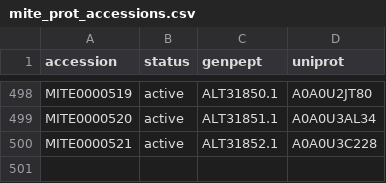
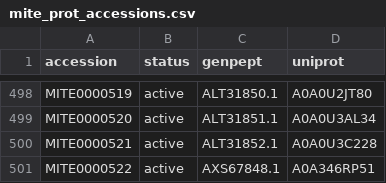
Before and after one commit to mite-standard/mite_data, a CSV file: mite_data/metadata/mite_prot_accessions.csv, drawn as a sheet; only a part is shown, gaps mark what is left out.

```diff
--- a/mite_data/metadata/mite_prot_accessions.csv
+++ b/mite_data/metadata/mite_prot_accessions.csv
@@ -500 +500,2 @@ MITE0000520,active,ALT31851.1,A0A0U3AL34
 MITE0000521,active,ALT31852.1,A0A0U3C228
+MITE0000522,active,AXS67848.1,A0A346RP51
```
Also changed, not shown: mite_data/metadata/dump_smarts.csv, mite_data/metadata/dump_smiles.csv, 4 other files.
